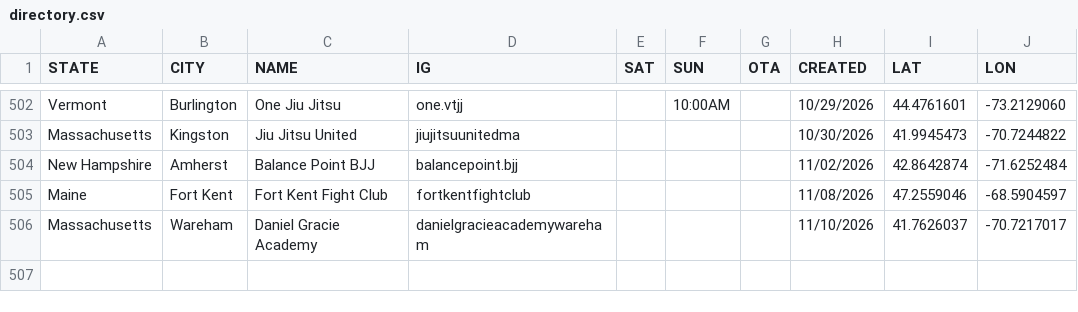
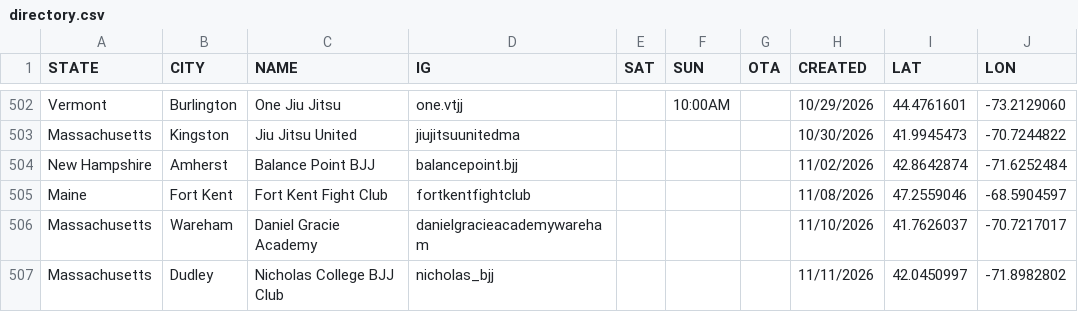
Before and after one commit to anyjiujitsu/anyjiujitsu.github.io, a CSV file: directory.csv, drawn as a sheet; only a part is shown, gaps mark what is left out.

Commit message:
Append directory row (2026-11-12T01:19:19.142Z)

```diff
--- a/directory.csv
+++ b/directory.csv
@@ -506 +506,2 @@ Maine,Fort Kent,Fort Kent Fight Club,fortkentfightclub,,,,11/08/2026,47.2559046,
 Massachusetts,Wareham,Daniel Gracie Academy,danielgracieacademywareham,,,,11/10/2026,41.7626037,-70.7217017
+Massachusetts,Dudley,Nicholas College BJJ Club,nicholas_bjj,,,,11/11/2026,42.0450997,-71.8982802
```
